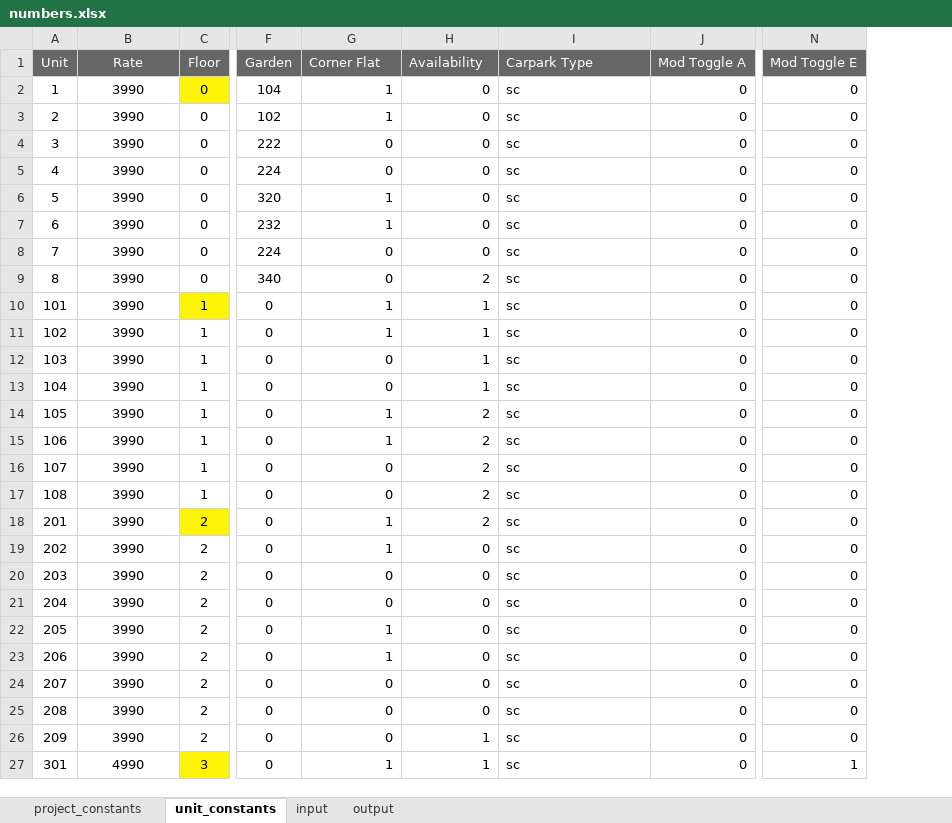
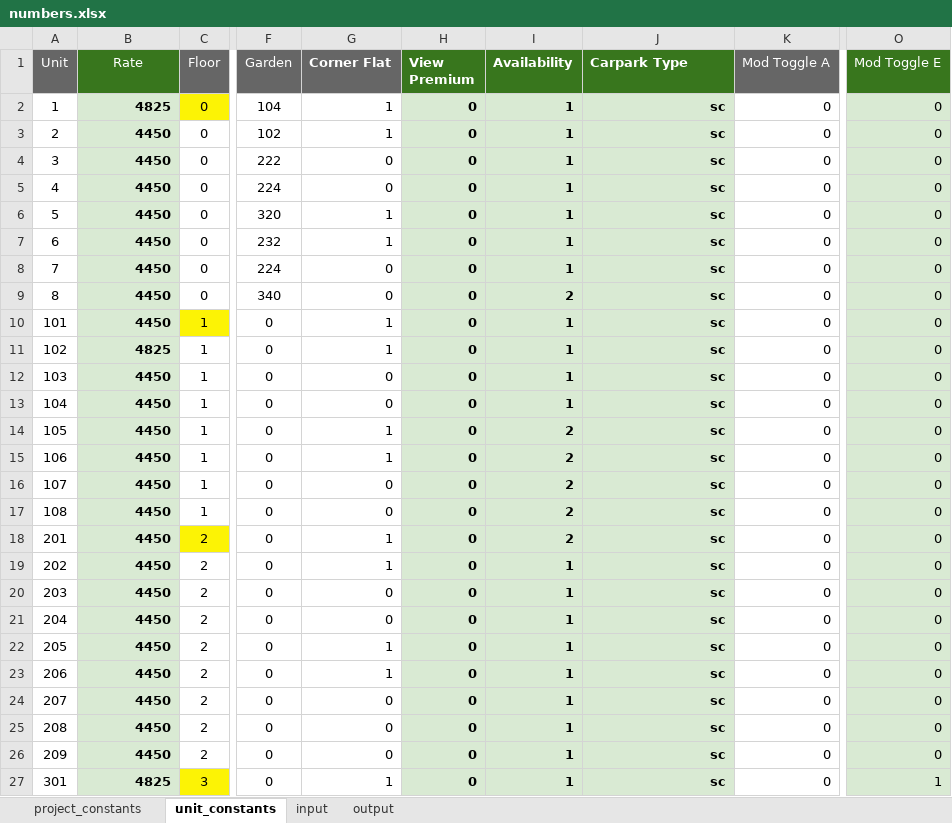
Before and after one commit to CodersForDesigners/Omega-FrontEnd, an Excel workbook: plugins/Omega/Assets/numbers.xlsx, sheet unit_constants, drawn as a sheet; only a part is shown, gaps mark what is left out; values as stored, in another font and other column widths than the file's, no borders; charts and pictures not drawn; addresses are those after the commit; the diff covers the shown part only; the diff names each change by its address in the sheet, - before the commit and + after, or states it on an @@ line.

```diff
--- a/plugins/Omega/Assets/numbers.xlsx (sheet unit_constants)
+++ b/plugins/Omega/Assets/numbers.xlsx (sheet unit_constants)
+column H (View Premium), rows 2-27: all 0
-B1 fill: #666666
+B1 fill: #38761D
-G1 bold: off
+G1 bold: on
-I1:J27 bold: off
+I1:J27 bold: on
-I1:J1 fill: #666666
+I1:J1 fill: #38761D
-O1 fill: #666666
+O1 fill: #38761D
-B2 (Rate): 3990
+B2 (Rate): 4825
@@ B2:B27 fill: none → #D9EAD3, bold: off → on, alignment: center → right @@
-I2:I8 (Availability): 0
+I2:I8 (Availability): 1
-I2:J27 fill: none
+I2:J27 fill: #D9EAD3
-J2:J27 alignment: left
+J2:J27 alignment: right
-O2:O27 fill: none
+O2:O27 fill: #D9EAD3
-B3:B10 (Rate): 3990
+B3:B10 (Rate): 4450
-B11 (Rate): 3990
+B11 (Rate): 4825
-B12:B26 (Rate): 3990
+B12:B26 (Rate): 4450
-I19:I25 (Availability): 0
+I19:I25 (Availability): 1
-B27 (Rate): 4990
+B27 (Rate): 4825
```
Also changed, not shown: 540 edited cells and cell formats elsewhere in this sheet, sheet project_constants, sheet output, sheet input, formulas that keep their value, 10 other files.
